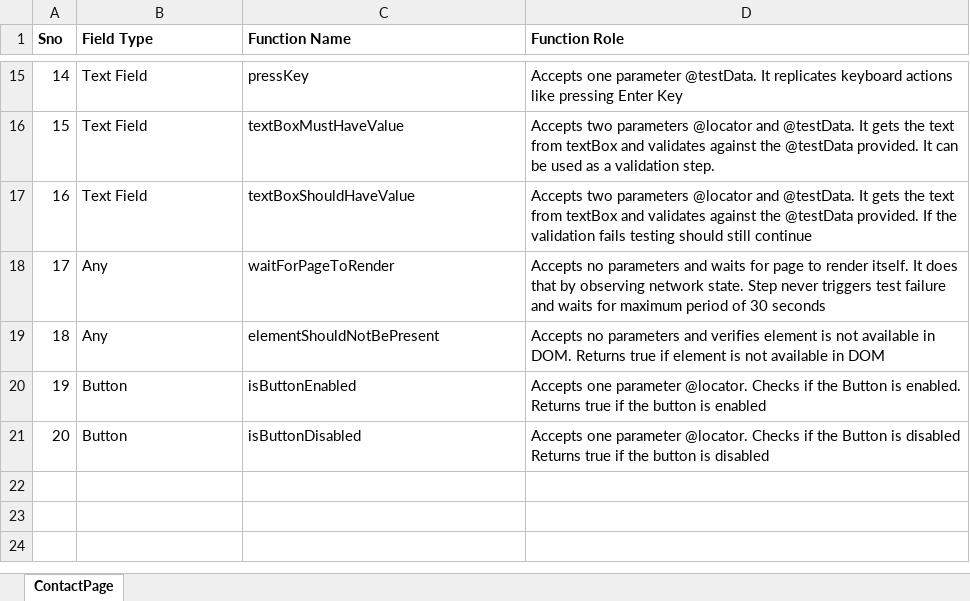
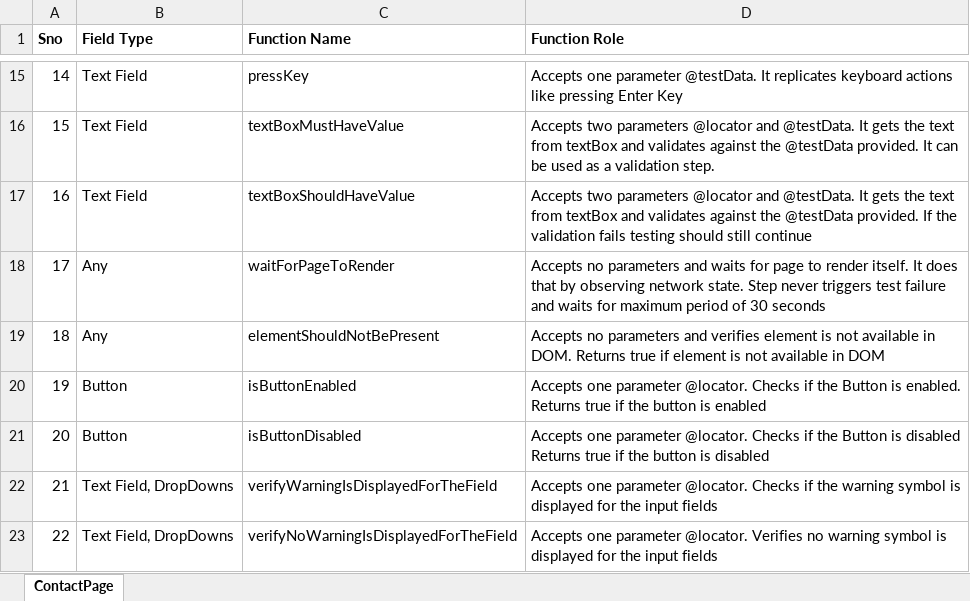
Before and after one commit to GurcharanJadaun/CouchBase, an Excel workbook: src/main/resources/CompilerDictionary/KeywordDictionary/KeywordDictionaryForWebTesting.xlsx, sheet ContactPage, drawn as a sheet; only a part is shown, gaps mark what is left out; values as stored, in another font and other column widths than the file's, no borders; the diff names each change by its address in the sheet, - before the commit and + after, or states it on an @@ line.

Commit message:
Add functionality to detect warning Sign on input fields

```diff
--- a/src/main/resources/CompilerDictionary/KeywordDictionary/KeywordDictionaryForWebTesting.xlsx (sheet ContactPage)
+++ b/src/main/resources/CompilerDictionary/KeywordDictionary/KeywordDictionaryForWebTesting.xlsx (sheet ContactPage)
+row 22: 21 | Text Field, DropDowns | verifyWarningIsDisplayedForTheField | Accepts one parameter @locator. Checks if the warning symbol is displayed for the input fields
+row 23: 22 | Text Field, DropDowns | verifyNoWarningIsDisplayedForTheField | Accepts one parameter @locator. Verifies no warning symbol is displayed for the input fields
```
Also changed, not shown: 2 other files.
